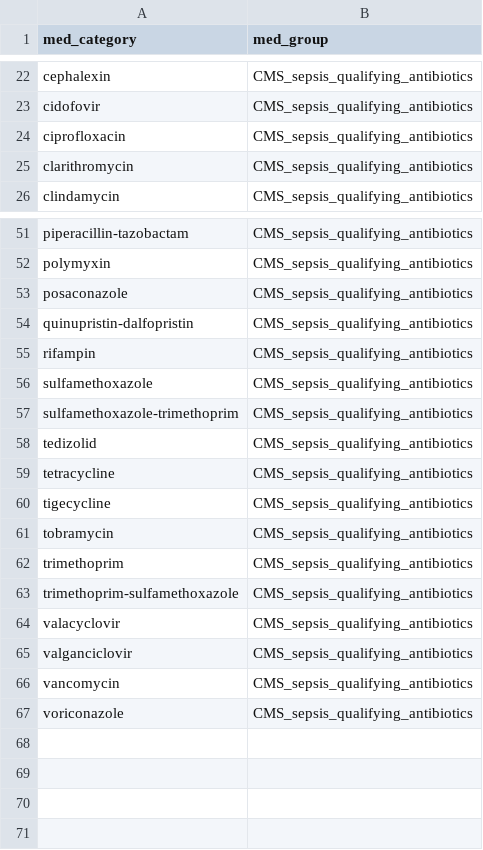
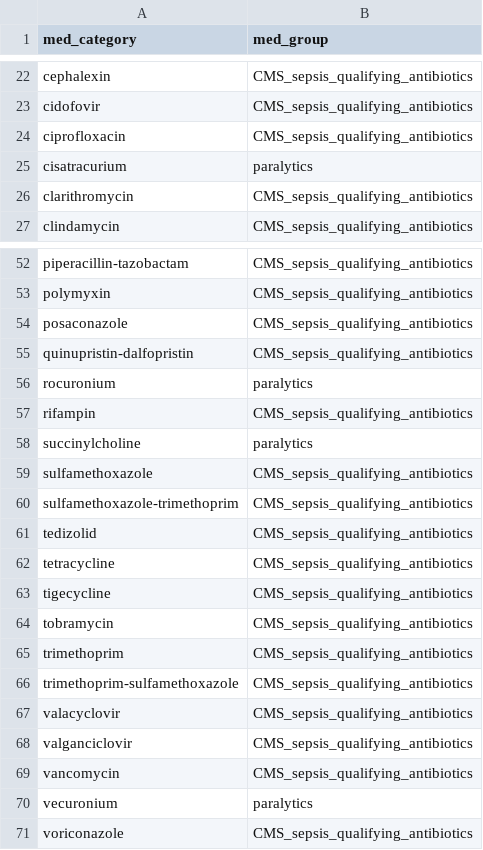
Before and after one commit to Common-Longitudinal-ICU-data-Format/CLIF, a CSV file: mCIDE/medication_admin_intermittent/clif_medication_admin_intermittent_med_categories.csv, drawn as a sheet; only a part is shown, gaps mark what is left out; the diff names each change by its address in the sheet, - before the commit and + after, or states it on an @@ line.

Commit message:
doc: move to right folder from cont

```diff
--- a/mCIDE/medication_admin_intermittent/clif_medication_admin_intermittent_med_categories.csv
+++ b/mCIDE/medication_admin_intermittent/clif_medication_admin_intermittent_med_categories.csv
+row 25: cisatracurium | paralytics
+row 56: rocuronium | paralytics
+row 58: succinylcholine | paralytics
+row 70: vecuronium | paralytics
```
